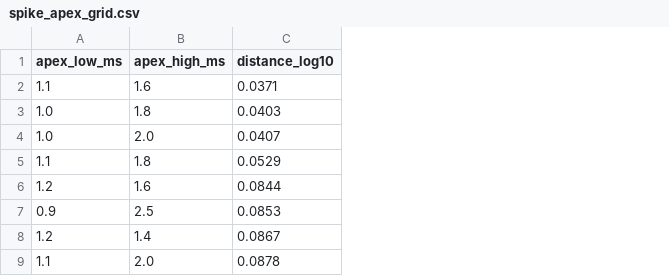
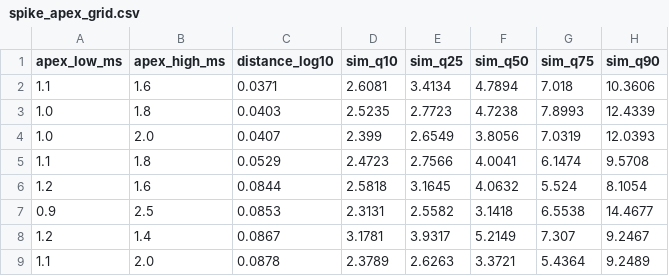
Before and after one commit to Chiheb-Ayarii/epidetect, a CSV file: results/spike_apex_grid.csv, drawn as a sheet; only a part is shown; the diff names each change by its address in the sheet, - before the commit and + after, or states it on an @@ line.

Commit message:
feat: save simulated ringing quantiles per apex range for fold-wise recalibration

```diff
--- a/results/spike_apex_grid.csv
+++ b/results/spike_apex_grid.csv
+column D (sim_q10), rows 2-9: 2.6081 | 2.5235 | 2.399 | 2.4723 | 2.5818 | 2.3131 | 3.1781 | 2.3789
+column E (sim_q25), rows 2-9: 3.4134 | 2.7723 | 2.6549 | 2.7566 | 3.1645 | 2.5582 | 3.9317 | 2.6263
+column F (sim_q50), rows 2-9: 4.7894 | 4.7238 | 3.8056 | 4.0041 | 4.0632 | 3.1418 | 5.2149 | 3.3721
+column G (sim_q75), rows 2-9: 7.018 | 7.8993 | 7.0319 | 6.1474 | 5.524 | 6.5538 | 7.307 | 5.4364
+column H (sim_q90), rows 2-9: 10.3606 | 12.4339 | 12.0393 | 9.5708 | 8.1054 | 14.4677 | 9.2467 | 9.2489
```
Also changed, not shown: 1 other file.
